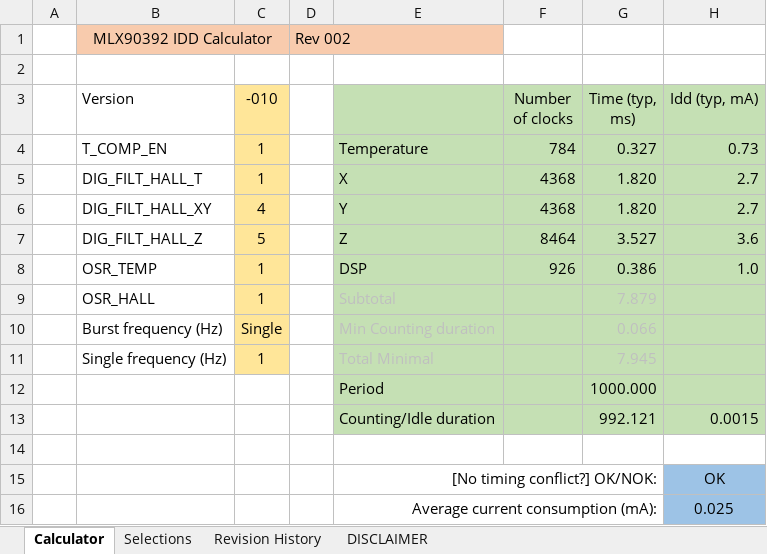
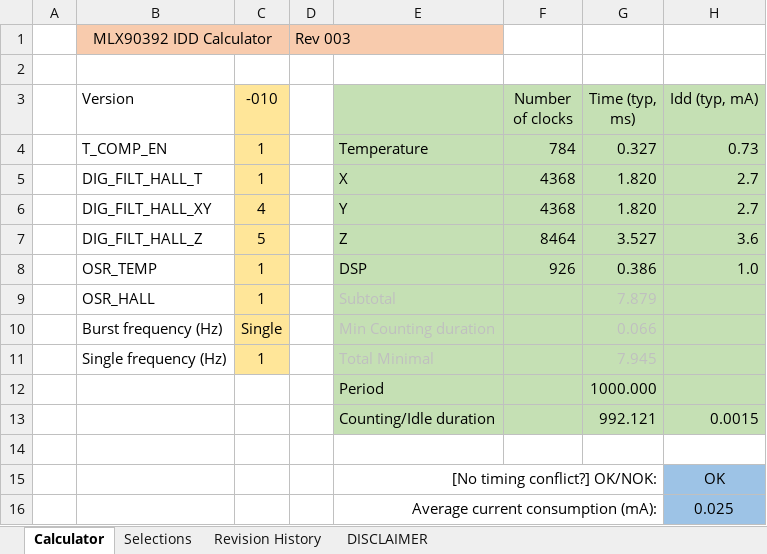
Before and after one commit to melexis/mlx90392, an Excel workbook: MLX90392_IDD_Calculator.xlsx, sheet Calculator, drawn as a sheet; only a part is shown; values as stored, in another font and other column widths than the file's, no borders; charts and pictures and conditional formats not drawn; the diff names each change by its address in the sheet, - before the commit and + after, or states it on an @@ line.

```diff
--- a/MLX90392_IDD_Calculator.xlsx (sheet Calculator)
+++ b/MLX90392_IDD_Calculator.xlsx (sheet Calculator)
-D1: Rev 002
+D1: Rev 003
```
Also changed, not shown: sheet Revision History, sheet Selections, 4 other files.
